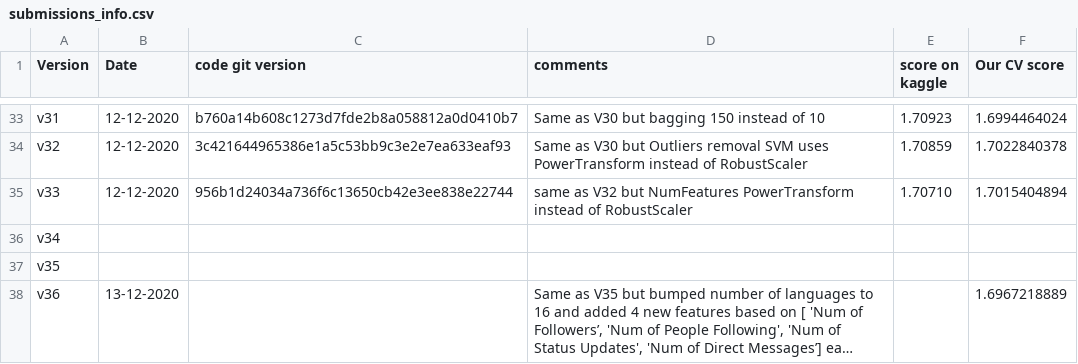
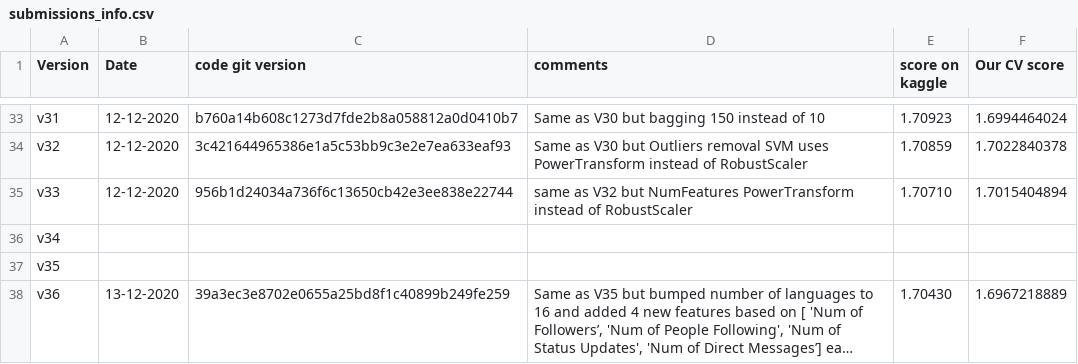
Before and after one commit to aelimame/DataScienceProject, a CSV file: submissions/submissions_info.csv, drawn as a sheet; only a part is shown, gaps mark what is left out; long unchanged cells end in …; the diff names each change by its address in the sheet, - before the commit and + after, or states it on an @@ line.

Commit message:
Added git commit numbers and Kaggle score.

```diff
--- a/submissions/submissions_info.csv
+++ b/submissions/submissions_info.csv
-C38 (code git version): (empty)
+C38 (code git version): 39a3ec3e8702e0655a25bd8f1c40899b249fe259
-E38 (score on kaggle): (empty)
+E38 (score on kaggle): 1.70430
```
